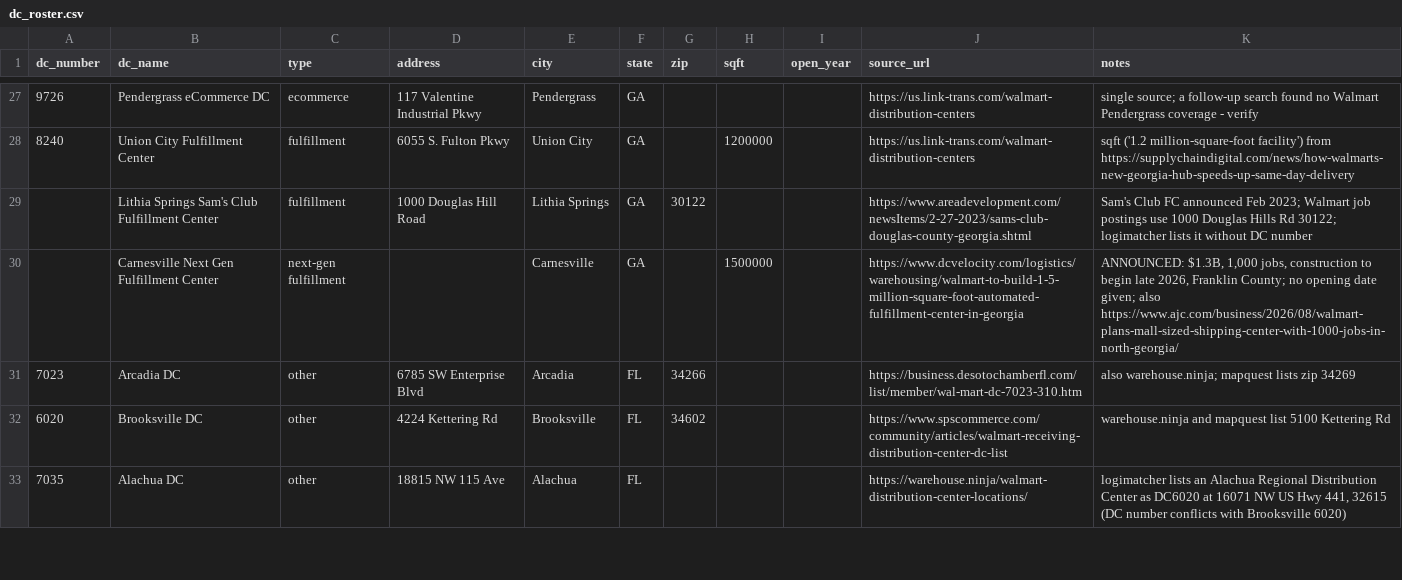
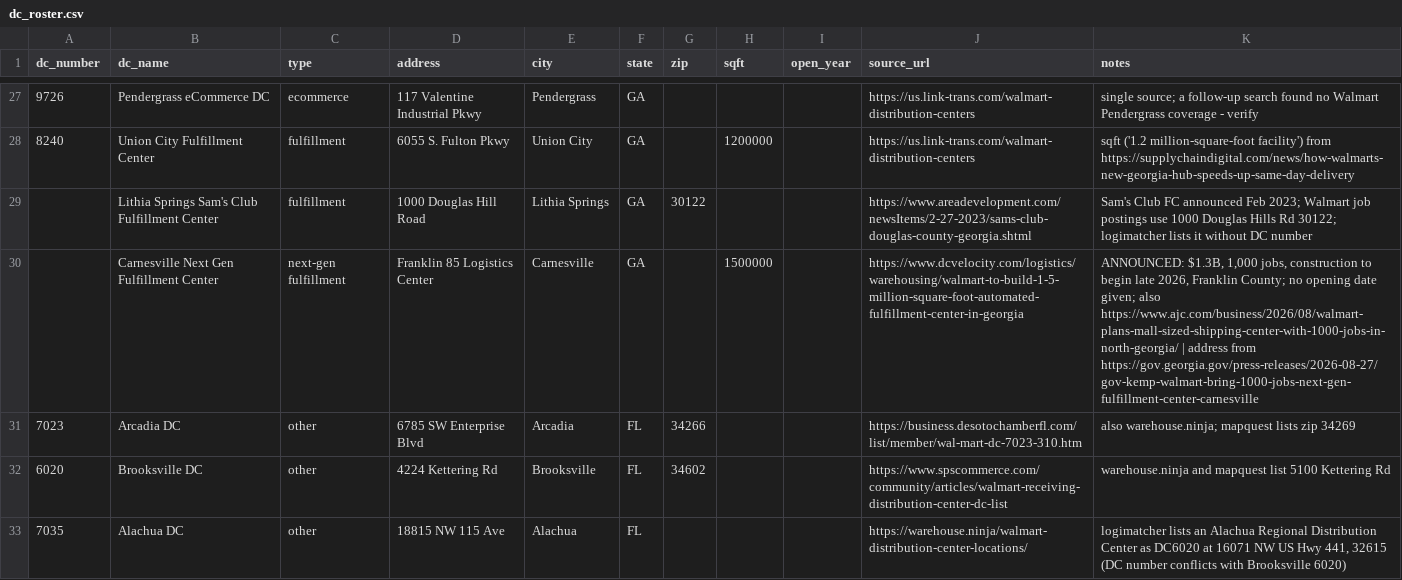
Before and after one commit to stackinchipz/StackinChipz, a CSV file: walmart_dc_substations/data/dc_roster.csv, drawn as a sheet; only a part is shown, gaps mark what is left out; the diff names each change by its address in the sheet, - before the commit and + after, or states it on an @@ line.

```diff
--- a/walmart_dc_substations/data/dc_roster.csv
+++ b/walmart_dc_substations/data/dc_roster.csv
-D30 (address): (empty)
+D30 (address): Franklin 85 Logistics Center
-K30 (notes): …also https://www.ajc.com/business/2026/08/walmart-plans-mall-sized-shipping-center-with-1000-jobs-in-north-georgia/
+K30 (notes): …also https://www.ajc.com/business/2026/08/walmart-plans-mall-sized-shipping-center-with-1000-jobs-in-north-georgia/ | address from https://gov.georgia.gov/press-releases/2026-08-27/gov-kemp-walmart-bring-1000-jobs-next-gen-fulfillment-center-carnesville
```
Also changed, not shown: 4 other files.
